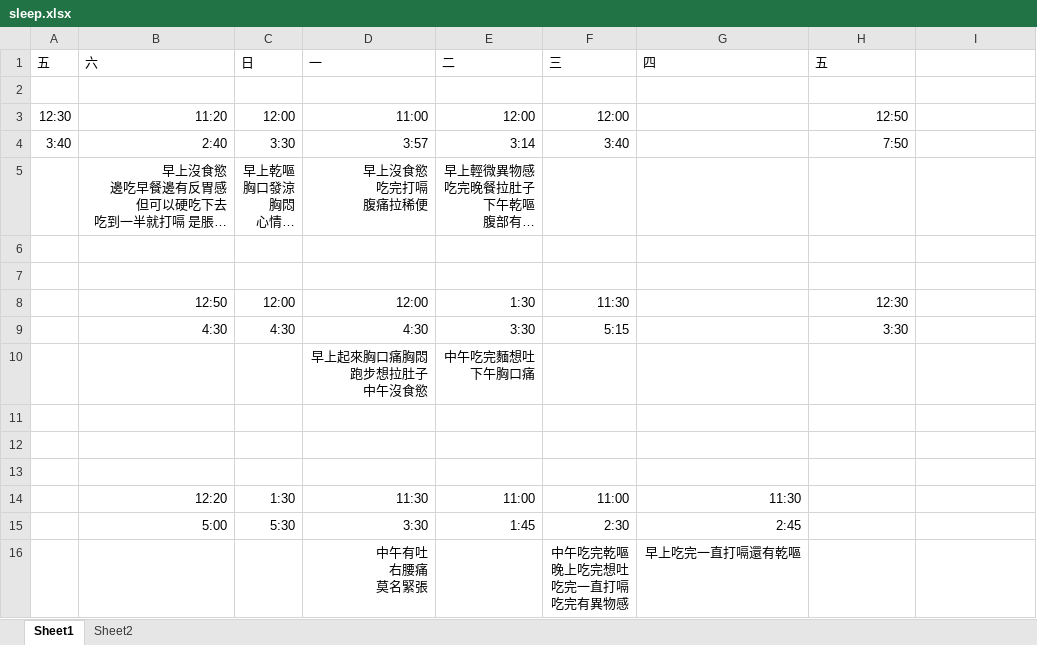
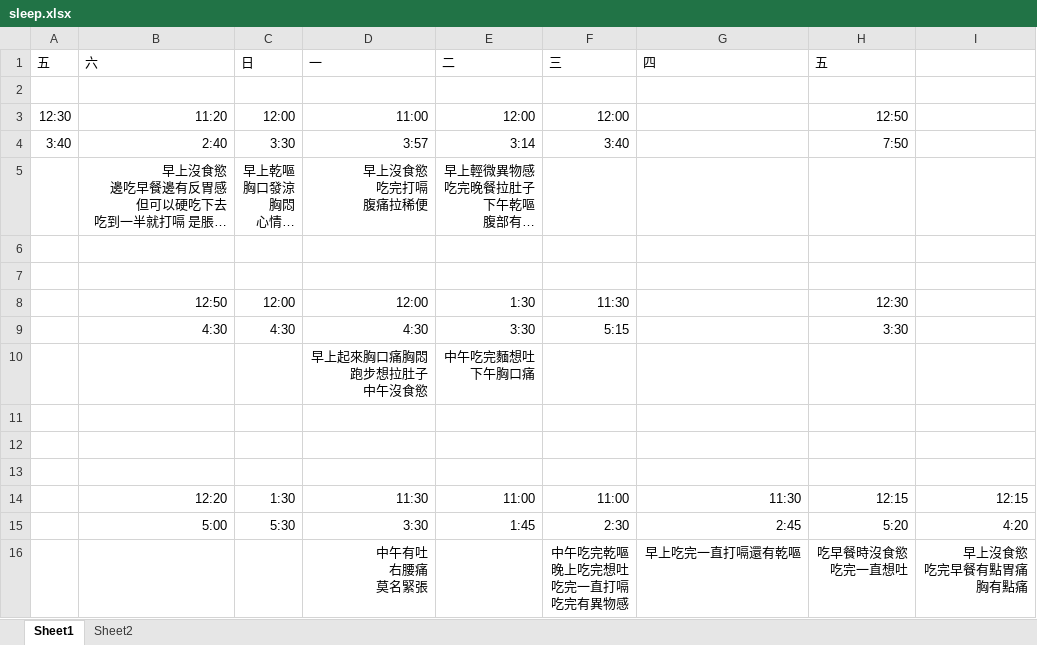
Before and after one commit to lausai/UVa, an Excel workbook: sleep.xlsx, sheet Sheet1, drawn as a sheet; long unchanged cells end in …; values as stored, in another font and other column widths than the file's, no borders; ↵ is a line break in a cell; the diff names each change by its address in the sheet, - before the commit and + after, or states it on an @@ line.

Commit message:
update

```diff
--- a/sleep.xlsx (sheet Sheet1)
+++ b/sleep.xlsx (sheet Sheet1)
-H14 (五): (empty)
+H14 (五): 12:15
-I14: (empty)
+I14: 12:15
-H15 (五): (empty)
+H15 (五): 5:20
-I15: (empty)
+I15: 4:20
-H16 (五): (empty)
+H16 (五): 吃早餐時沒食慾 ↵ 吃完一直想吐
-I16: (empty)
+I16: 早上沒食慾 ↵ 吃完早餐有點胃痛 ↵ 胸有點痛
```
Also changed, not shown: sheet Sheet2.
